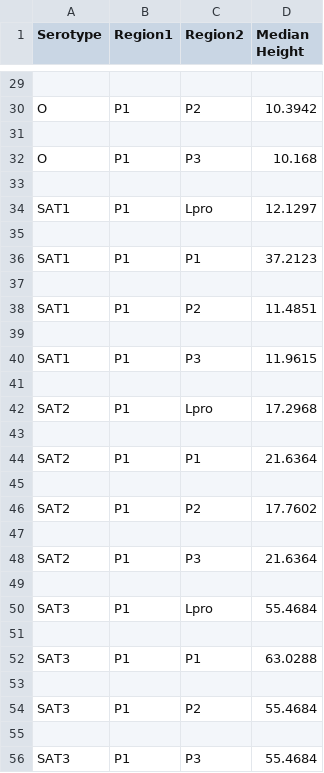
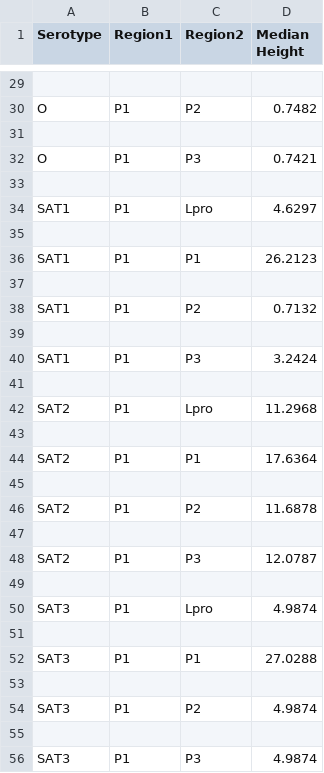
Before and after one commit to Finkonn/virus-recombination, a CSV file: Halflife analysis/median_heights.csv, drawn as a sheet; only a part is shown, gaps mark what is left out; the diff covers the shown part only; the diff names each change by its address in the sheet, - before the commit and + after, or states it on an @@ line.

```diff
--- a/Halflife analysis/median_heights.csv
+++ b/Halflife analysis/median_heights.csv
-D30 (Median Height): 10.3942
+D30 (Median Height): 0.7482
-D32 (Median Height): 10.168
+D32 (Median Height): 0.7421
-D34 (Median Height): 12.1297
+D34 (Median Height): 4.6297
-D36 (Median Height): 37.2123
+D36 (Median Height): 26.2123
-D38 (Median Height): 11.4851
+D38 (Median Height): 0.7132
-D40 (Median Height): 11.9615
+D40 (Median Height): 3.2424
-D42 (Median Height): 17.2968
+D42 (Median Height): 11.2968
-D44 (Median Height): 21.6364
+D44 (Median Height): 17.6364
-D46 (Median Height): 17.7602
+D46 (Median Height): 11.6878
-D48 (Median Height): 21.6364
+D48 (Median Height): 12.0787
-D50 (Median Height): 55.4684
+D50 (Median Height): 4.9874
-D52 (Median Height): 63.0288
+D52 (Median Height): 27.0288
-D54 (Median Height): 55.4684
+D54 (Median Height): 4.9874
-D56 (Median Height): 55.4684
+D56 (Median Height): 4.9874
```
Also changed, not shown: 14 edited cells elsewhere in this file, 56 other files.
